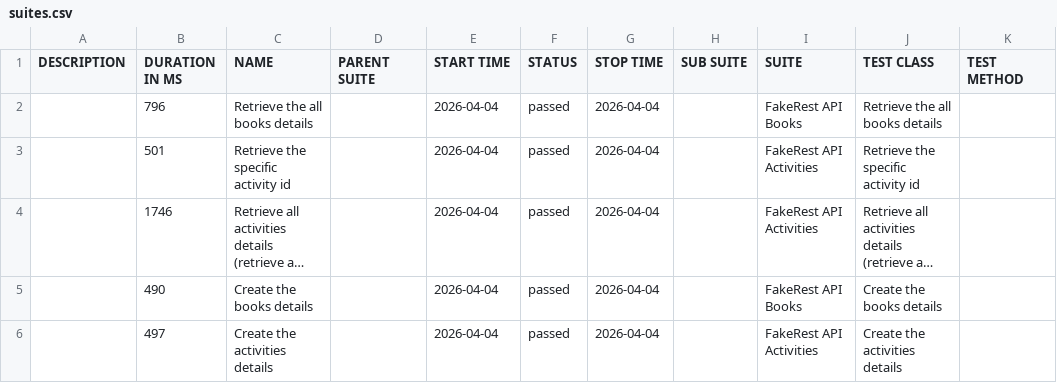
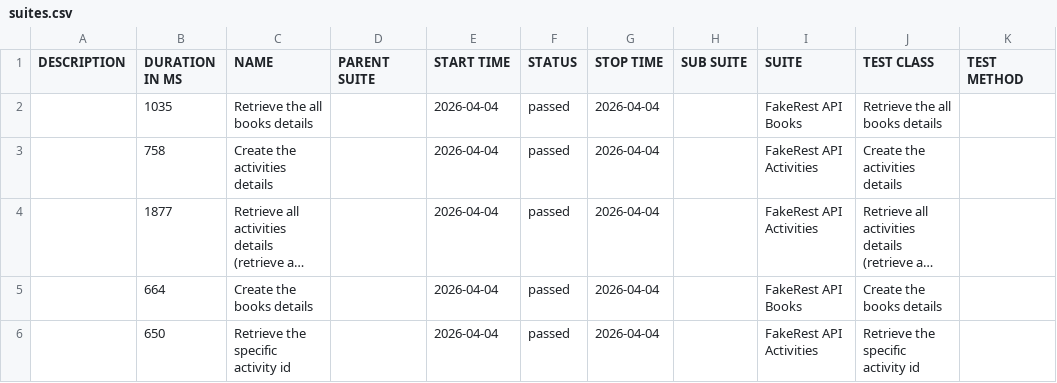
Before and after one commit to BalajiRamudu/API_Testing_Practice, a CSV file: data/suites.csv, drawn as a sheet; long unchanged cells end in …; the diff names each change by its address in the sheet, - before the commit and + after, or states it on an @@ line.

```diff
--- a/data/suites.csv
+++ b/data/suites.csv
-B2 (DURATION IN MS): 796
+B2 (DURATION IN MS): 1035
-B3 (DURATION IN MS): 501
+B3 (DURATION IN MS): 758
-C3 (NAME): Retrieve the specific activity id
+C3 (NAME): Create the activities details
-J3 (TEST CLASS): Retrieve the specific activity id
+J3 (TEST CLASS): Create the activities details
-B4 (DURATION IN MS): 1746
+B4 (DURATION IN MS): 1877
-B5 (DURATION IN MS): 490
+B5 (DURATION IN MS): 664
-B6 (DURATION IN MS): 497
+B6 (DURATION IN MS): 650
-C6 (NAME): Create the activities details
+C6 (NAME): Retrieve the specific activity id
-J6 (TEST CLASS): Create the activities details
+J6 (TEST CLASS): Retrieve the specific activity id
```
Also changed, not shown: data/behaviors.csv, 24 other files.
